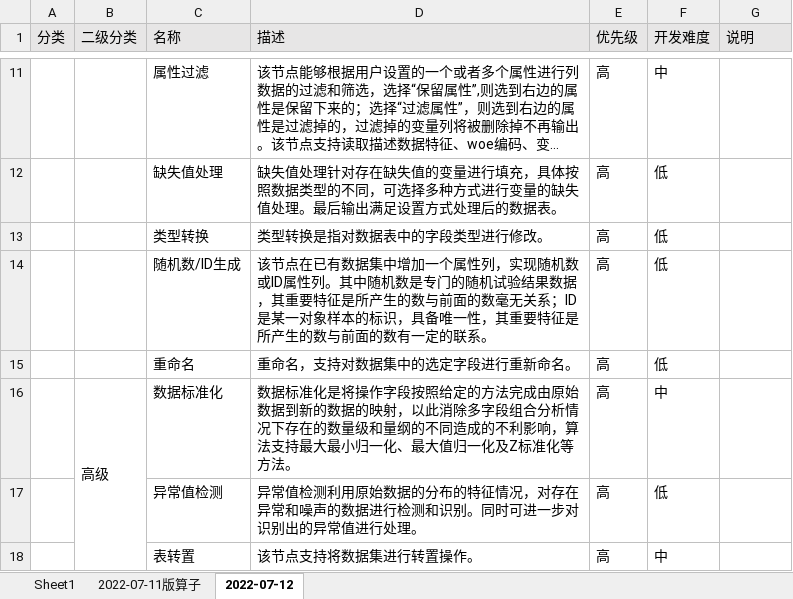
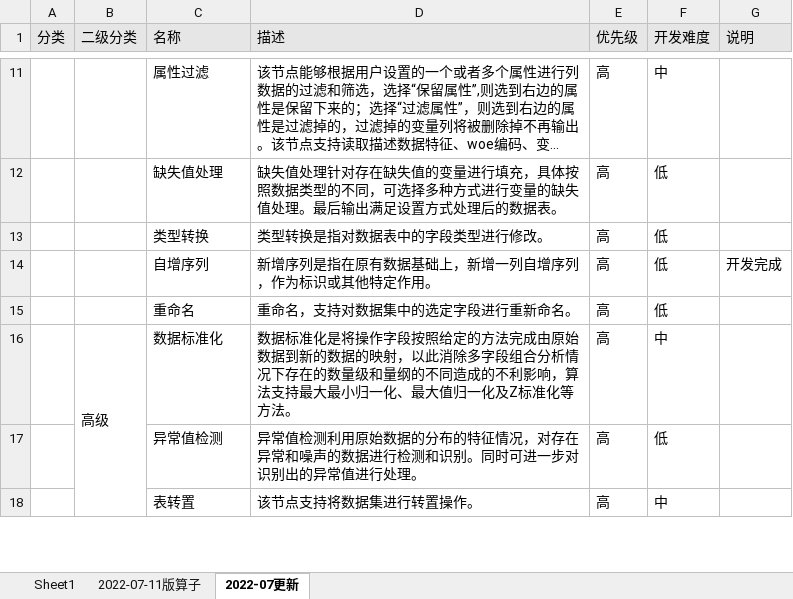
Before and after one commit to MooTong123/notebook, an Excel workbook: SAI_function/SAIS算子统计.xlsx, sheet 2022-07更新, drawn as a sheet; only a part is shown, gaps mark what is left out; long unchanged cells end in …; values as stored, in another font and other column widths than the file's, no borders; removed rows and columns are numbered as before the commit, all else as after; the diff covers the shown part only; the diff names each change by its address in the sheet, - before the commit and + after, or states it on an @@ line.

```diff
--- a/SAI_function/SAIS算子统计.xlsx (sheet 2022-07更新)
+++ b/SAI_function/SAIS算子统计.xlsx (sheet 2022-07更新)
-sheet tab: 2022-07-12
+sheet tab: 2022-07更新
-row 14:  |  | 随机数/ID生成 | 该节点在已有数据集中增加一个属性列，实现随机数或ID属性列。其中随机数是专门的随机试验结果数据，其重要特征是所产生的数与前面的数毫无关系；ID是某一对象样本的标识，具备唯一性，其重要特征是所产生的数与前面的数有一定的联系。 | 高 | 低
+row 14:  |  | 自增序列 | 新增序列是指在原有数据基础上，新增一列自增序列，作为标识或其他特定作用。 | 高 | 低 | 开发完成
```
Also changed, not shown: 8 edited cells elsewhere in this sheet, 20 other files.
